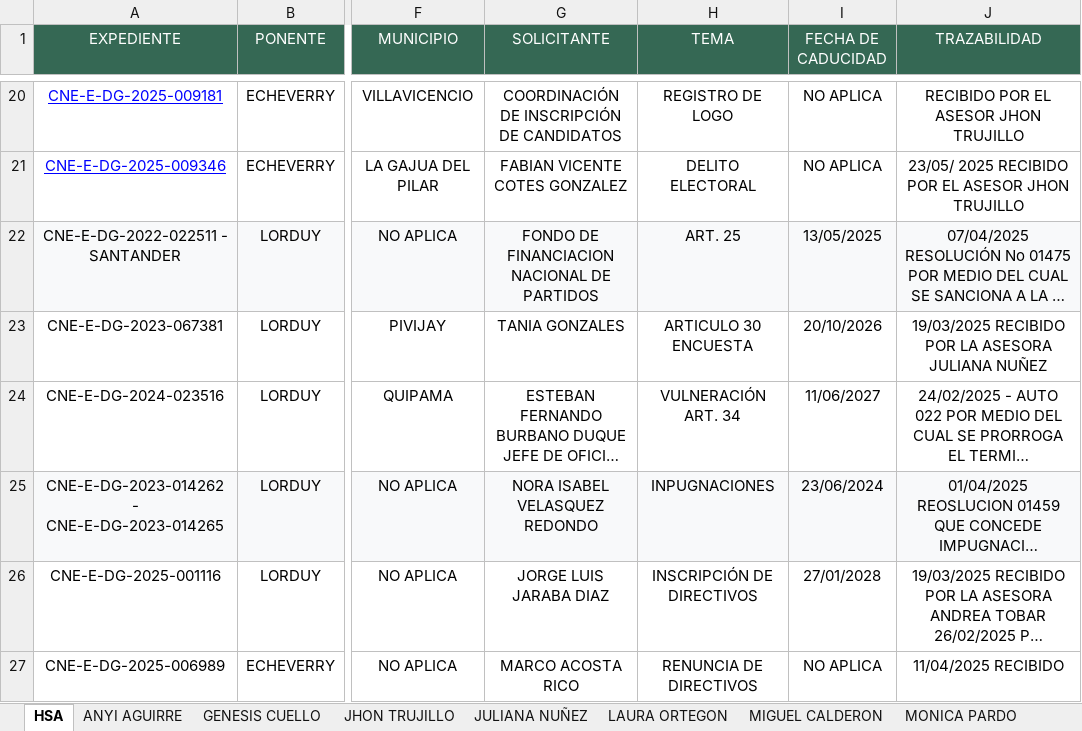
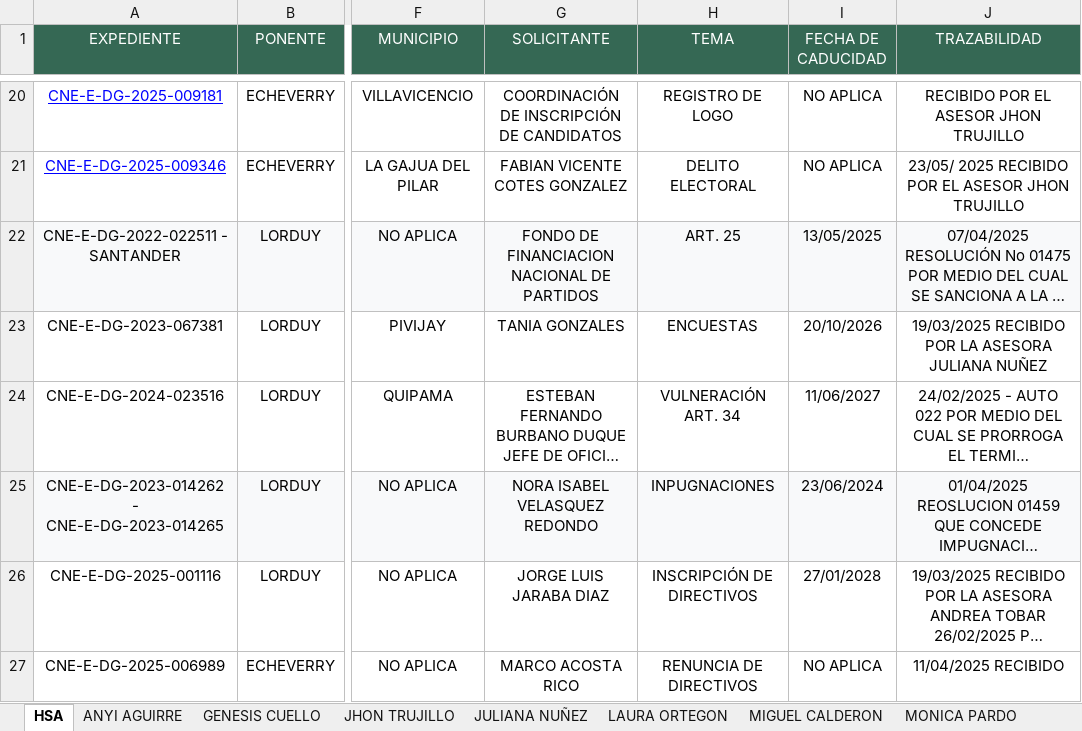
Before and after one commit to DATA-DESPACHO-CALM/HSA-EXPEDIENTES-VIVOS, an Excel workbook: HSA H.M ALVARO ECHEVERRY EXPEDIENTES ACTIVOS.xlsx, sheet HSA, drawn as a sheet; only a part is shown, gaps mark what is left out; long unchanged cells end in …; values as stored, in another font and other column widths than the file's, no borders; conditional formats not drawn; the diff covers the shown part only; the diff names each change by its address in the sheet, - before the commit and + after, or states it on an @@ line.

Commit message:
actualizacion 27 de mayo

```diff
--- a/HSA H.M ALVARO ECHEVERRY EXPEDIENTES ACTIVOS.xlsx (sheet HSA)
+++ b/HSA H.M ALVARO ECHEVERRY EXPEDIENTES ACTIVOS.xlsx (sheet HSA)
-H23 (TEMA): ARTICULO 30 ENCUESTA
+H23 (TEMA): ENCUESTAS
```
Also changed, not shown: 4 edited cells and cell formats elsewhere in this sheet.
